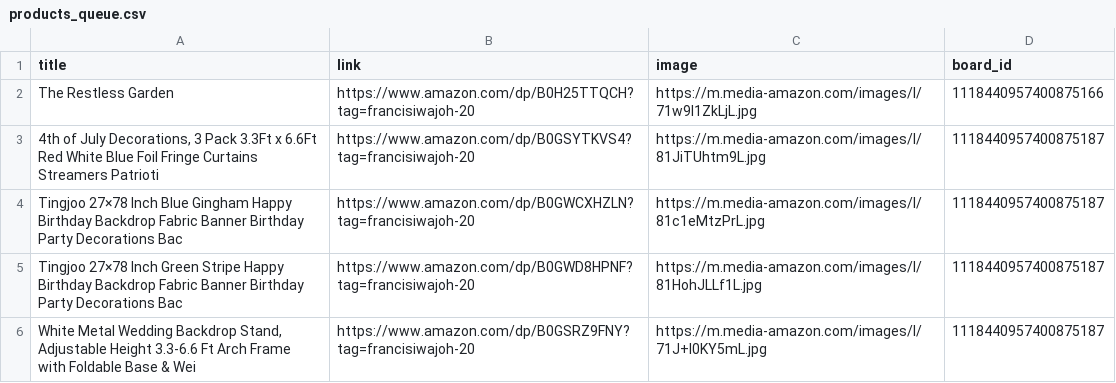
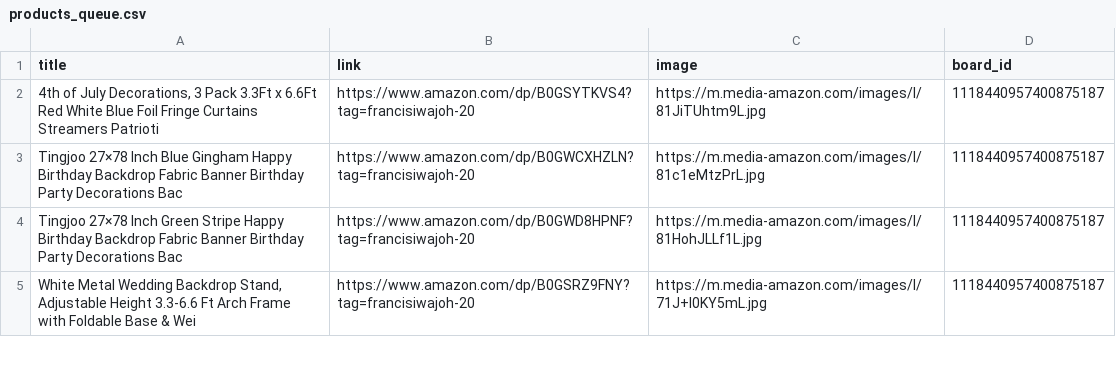
Before and after one commit to Mrconection/Conny-Trading, a CSV file: products_queue.csv, drawn as a sheet; only a part is shown.

```diff
--- a/products_queue.csv
+++ b/products_queue.csv
@@ -1,3 +1,2 @@
 title,link,image,board_id
-The Restless Garden,https://www.amazon.com/dp/B0H25TTQCH?tag=francisiwajoh-20,https://m.media-amazon.com/images/I/71w9l1ZkLjL.jpg,1118440957400875166
 "4th of July Decorations, 3 Pack 3.3Ft x 6.6Ft Red White Blue Foil Fringe Curtains Streamers Patrioti",https://www.amazon.com/dp/B0GSYTKVS4?tag=francisiwajoh-20,https://m.media-amazon.com/images/I/81JiTUhtm9L.jpg,1118440957400875187
```
Also changed, not shown: 2 other files.
